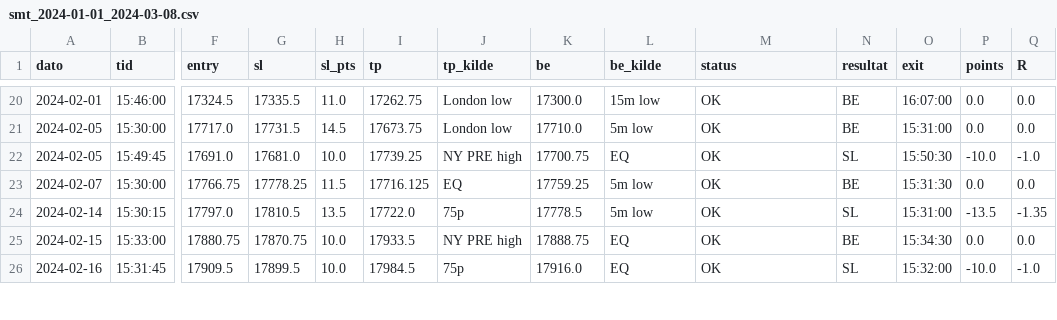
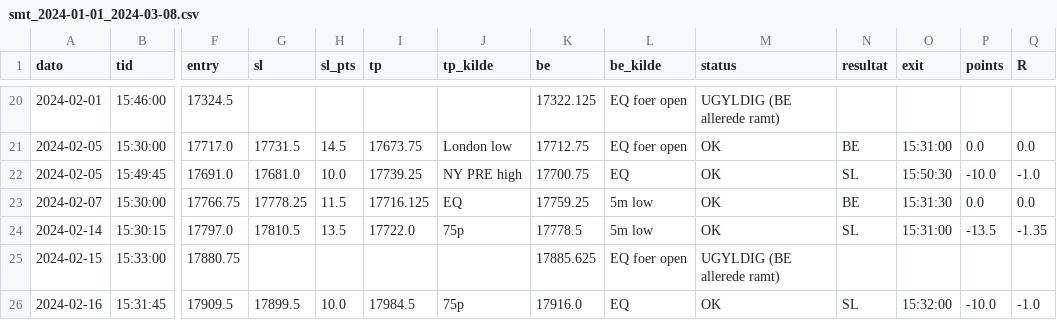
Before and after one commit to WilliamsHelbert/Budget-, a CSV file: backtest/smt_2024-01-01_2024-03-08.csv, drawn as a sheet; only a part is shown, gaps mark what is left out; the diff covers the shown part only; the diff names each change by its address in the sheet, - before the commit and + after, or states it on an @@ line.

```diff
--- a/backtest/smt_2024-01-01_2024-03-08.csv
+++ b/backtest/smt_2024-01-01_2024-03-08.csv
-G20 (sl): 17335.5
+G20 (sl): (empty)
-H20 (sl_pts): 11.0
+H20 (sl_pts): (empty)
-I20 (tp): 17262.75
+I20 (tp): (empty)
-J20 (tp_kilde): London low
+J20 (tp_kilde): (empty)
-K20 (be): 17300.0
+K20 (be): 17322.125
-L20 (be_kilde): 15m low
+L20 (be_kilde): EQ foer open
-M20 (status): OK
+M20 (status): UGYLDIG (BE allerede ramt)
-N20 (resultat): BE
+N20 (resultat): (empty)
-O20 (exit): 16:07:00
+O20 (exit): (empty)
-P20 (points): 0.0
+P20 (points): (empty)
-Q20 (R): 0.0
+Q20 (R): (empty)
-K21 (be): 17710.0
+K21 (be): 17712.75
-L21 (be_kilde): 5m low
+L21 (be_kilde): EQ foer open
-G25 (sl): 17870.75
+G25 (sl): (empty)
-H25 (sl_pts): 10.0
+H25 (sl_pts): (empty)
-I25 (tp): 17933.5
+I25 (tp): (empty)
-J25 (tp_kilde): NY PRE high
+J25 (tp_kilde): (empty)
-K25 (be): 17888.75
+K25 (be): 17885.625
-L25 (be_kilde): EQ
+L25 (be_kilde): EQ foer open
-M25 (status): OK
+M25 (status): UGYLDIG (BE allerede ramt)
-N25 (resultat): BE
+N25 (resultat): (empty)
-O25 (exit): 15:34:30
+O25 (exit): (empty)
-P25 (points): 0.0
+P25 (points): (empty)
-Q25 (R): 0.0
+Q25 (R): (empty)
```
Also changed, not shown: 99 edited cells elsewhere in this file, 3 other files.
